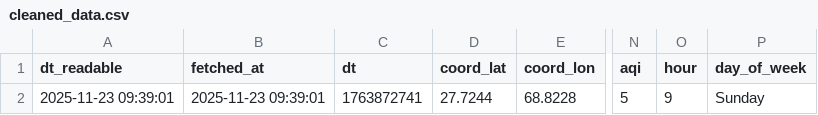
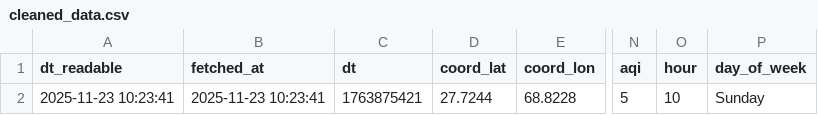
Before and after one commit to SoyamKapoor/10_Pearls_AQI_Predict_Bot, a CSV file: data/cleaned_data.csv, drawn as a sheet; only a part is shown, gaps mark what is left out; the diff names each change by its address in the sheet, - before the commit and + after, or states it on an @@ line.

```diff
--- a/data/cleaned_data.csv
+++ b/data/cleaned_data.csv
-A2 (dt_readable): 2025-11-23 09:39:01
+A2 (dt_readable): 2025-11-23 10:23:41
-B2 (fetched_at): 2025-11-23 09:39:01
+B2 (fetched_at): 2025-11-23 10:23:41
-C2 (dt): 1763872741
+C2 (dt): 1763875421
-O2 (hour): 9
+O2 (hour): 10
```
